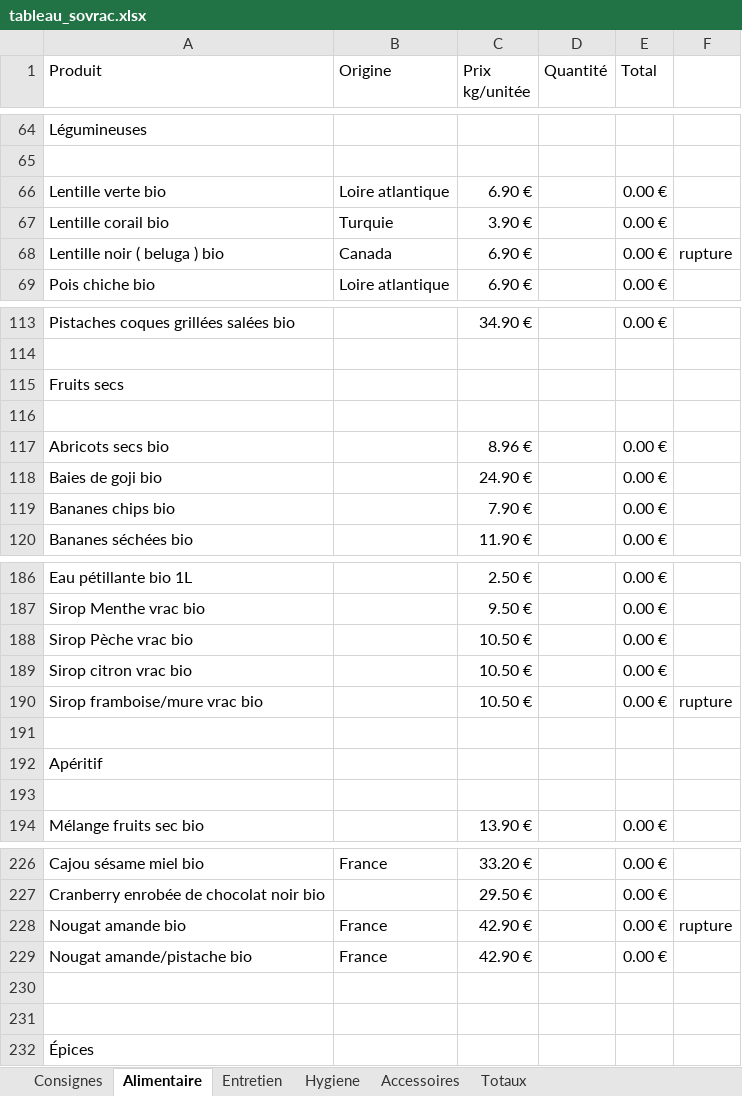
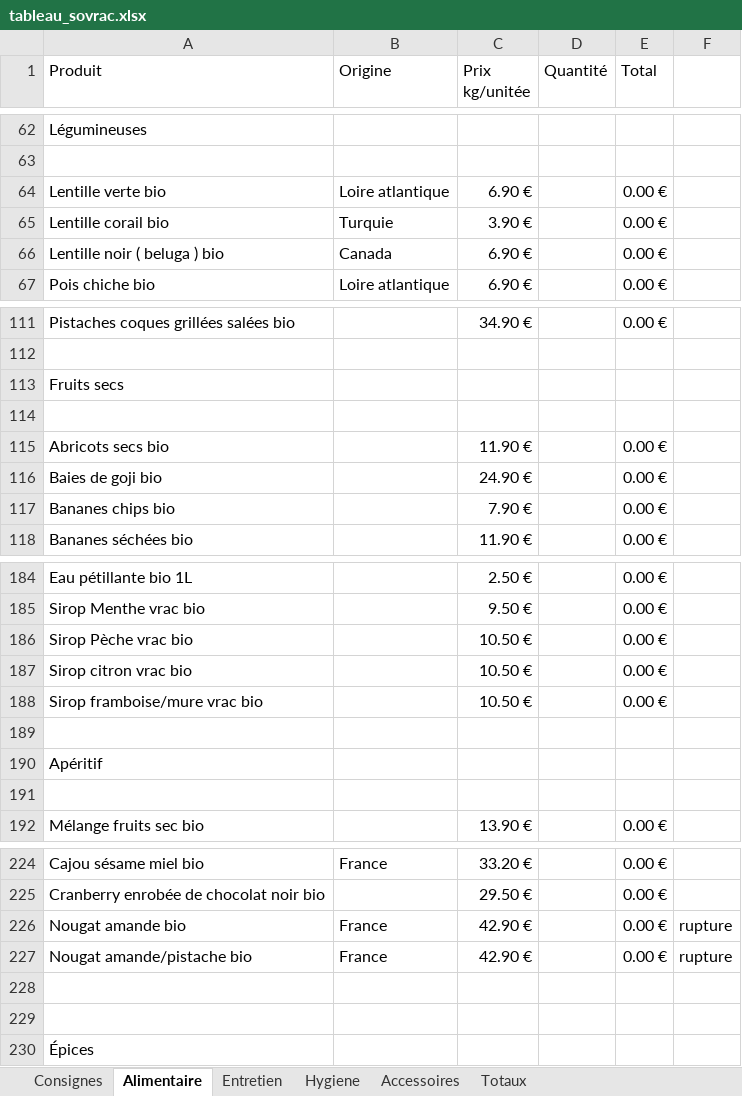
Before and after one commit to SoVrac/Tableau, an Excel workbook: tableau_sovrac.xlsx, sheet Alimentaire, drawn as a sheet; only a part is shown, gaps mark what is left out; values as stored, in another font and other column widths than the file's, no cell formats; addresses are those after the commit; the diff covers the shown part only; the diff names each change by its address in the sheet, - before the commit and + after, or states it on an @@ line.

```diff
--- a/tableau_sovrac.xlsx (sheet Alimentaire)
+++ b/tableau_sovrac.xlsx (sheet Alimentaire)
-F66: rupture
+F66: (empty)
-C115 (Prix kg/unitée): 8.96 €
+C115 (Prix kg/unitée): 11.90 €
-F188: rupture
+F188: (empty)
-F227: (empty)
+F227: rupture
```
Also changed, not shown: 5 added rows, 7 removed rows and 9 edited cells elsewhere in this sheet, cell formats, formulas that keep their value.
